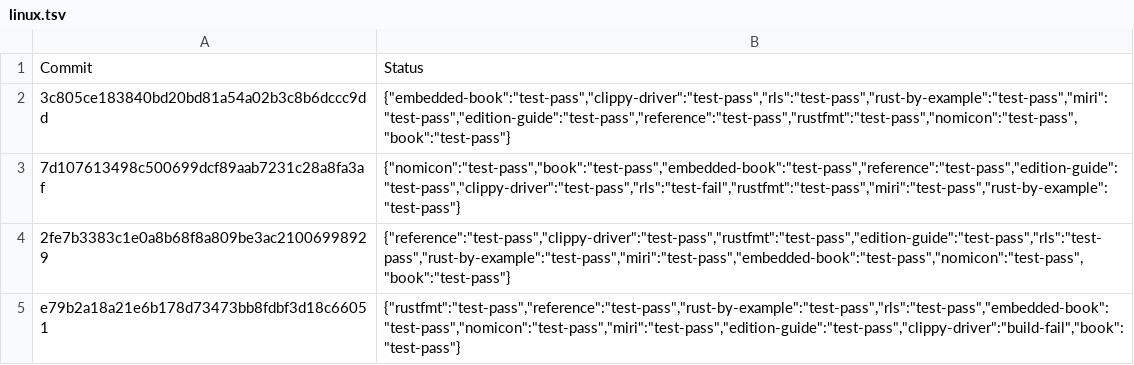
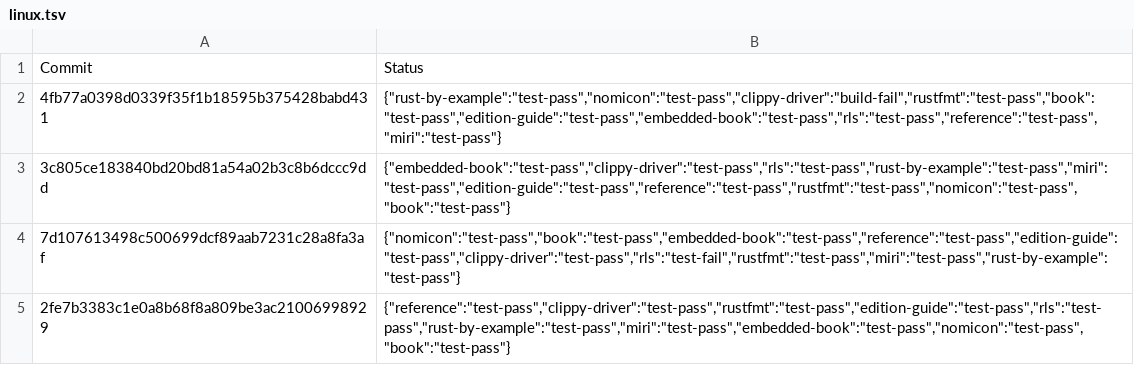
Before and after one commit to alexcrichton/rust-toolstate, a TSV file: history/linux.tsv, drawn as a sheet; only a part is shown; the shorter side is filled out with more unchanged rows.

Commit message:
(linux CI update)

```diff
--- a/history/linux.tsv
+++ b/history/linux.tsv
@@ -1,2 +1,3 @@
 Commit	Status
+4fb77a0398d0339f35f1b18595b375428babd431	{"rust-by-example":"test-pass","nomicon":"test-pass","clippy-driver":"build-fail","rustfmt":"test-pass","book":"test-pass","edition-guide":"test-pass","embedded-book":"test-pass","rls":"test-pass","reference":"test-pass","miri":"test-pass"}
 3c805ce183840bd20bd81a54a02b3c8b6dccc9dd	{"embedded-book":"test-pass","clippy-driver":"test-pass","rls":"test-pass","rust-by-example":"test-pass","miri":"test-pass","edition-guide":"test-pass","reference":"test-pass","rustfmt":"test-pass","nomicon":"test-pass","book":"test-pass"}
```
